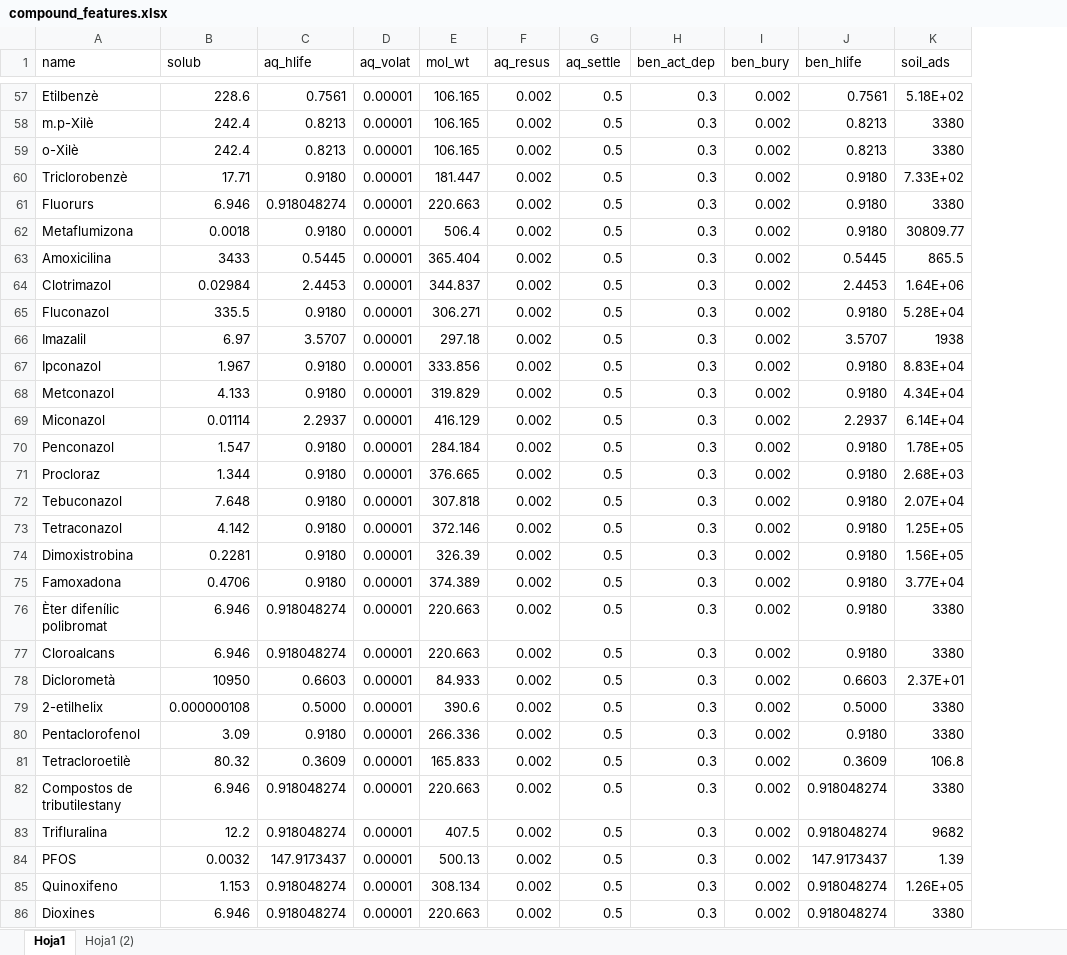
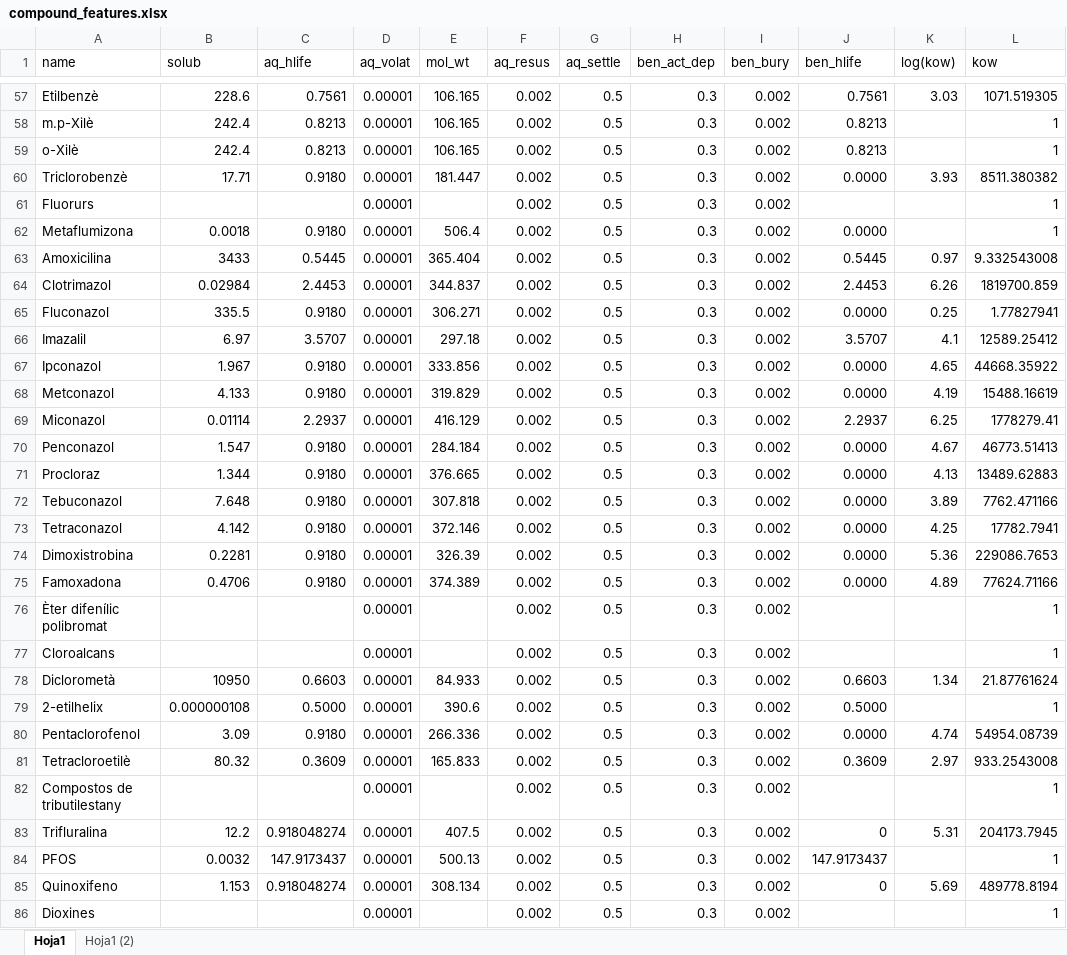
Before and after one commit to icra/traca, an Excel workbook: inputs compound generator/inputs/compound_features.xlsx, sheet Hoja1, drawn as a sheet; only a part is shown, gaps mark what is left out; values as stored, in another font and other column widths than the file's, no cell formats; removed rows and columns are numbered as before the commit, all else as after; the diff covers the shown part only; the diff names each change by its address in the sheet, - before the commit and + after, or states it on an @@ line.

```diff
--- a/inputs compound generator/inputs/compound_features.xlsx (sheet Hoja1)
+++ b/inputs compound generator/inputs/compound_features.xlsx (sheet Hoja1)
-column K (soil_ads), rows 57-86: 5.18E+02 | 3380 | 3380 | 7.33E+02 | 3380 | 30809.77 | 865.5 | 1.64E+06 | 5.28E+04 | 1938 | 8.83E+04 | 4.34E+04 | 6.14E+04 | 1.78E+05 | 2.68E+03 | 2.07E+04 | 1.25E+05 | 1.56E+05 | 3.77E+04 | 3380 | 3380 | 2.37E+01 | 3380 | 3380 | 106.8 | 3380 | 9682 | 1.39 | 1.26E+05 | 3380
+column K (log(kow)), rows 57-85: 3.03 |  |  | 3.93 |  |  | 0.97 | 6.26 | 0.25 | 4.1 | 4.65 | 4.19 | 6.25 | 4.67 | 4.13 | 3.89 | 4.25 | 5.36 | 4.89 |  |  | 1.34 |  | 4.74 | 2.97 |  | 5.31 |  | 5.69
+column L (kow), rows 57-86: 1071.519305 | 1 | 1 | 8511.380382 | 1 | 1 | 9.332543008 | 1819700.859 | 1.77827941 | 12589.25412 | 44668.35922 | 15488.16619 | 1778279.41 | 46773.51413 | 13489.62883 | 7762.471166 | 17782.7941 | 229086.7653 | 77624.71166 | 1 | 1 | 21.87761624 | 1 | 54954.08739 | 933.2543008 | 1 | 204173.7945 | 1 | 489778.8194 | 1
-J60 (ben_hlife): 0.9180
+J60 (ben_hlife): 0.0000
-B61 (solub): 6.946
+B61 (solub): (empty)
-C61 (aq_hlife): 0.918048274
+C61 (aq_hlife): (empty)
-E61 (mol_wt): 220.663
+E61 (mol_wt): (empty)
-J61 (ben_hlife): 0.9180
+J61 (ben_hlife): (empty)
-J62 (ben_hlife): 0.9180
+J62 (ben_hlife): 0.0000
-J65 (ben_hlife): 0.9180
+J65 (ben_hlife): 0.0000
-J67:J68 (ben_hlife): 0.9180
+J67:J68 (ben_hlife): 0.0000
-J70:J75 (ben_hlife): 0.9180
+J70:J75 (ben_hlife): 0.0000
-B76:B77 (solub): 6.946
+B76:B77 (solub): (empty)
-C76:C77 (aq_hlife): 0.918048274
+C76:C77 (aq_hlife): (empty)
-E76:E77 (mol_wt): 220.663
+E76:E77 (mol_wt): (empty)
-J76:J77 (ben_hlife): 0.9180
+J76:J77 (ben_hlife): (empty)
-J80 (ben_hlife): 0.9180
+J80 (ben_hlife): 0.0000
-B82 (solub): 6.946
+B82 (solub): (empty)
-C82 (aq_hlife): 0.918048274
+C82 (aq_hlife): (empty)
-E82 (mol_wt): 220.663
+E82 (mol_wt): (empty)
-J82 (ben_hlife): 0.918048274
+J82 (ben_hlife): (empty)
-J83 (ben_hlife): 0.918048274
+J83 (ben_hlife): 0
-J85 (ben_hlife): 0.918048274
+J85 (ben_hlife): 0
-B86 (solub): 6.946
+B86 (solub): (empty)
-C86 (aq_hlife): 0.918048274
+C86 (aq_hlife): (empty)
-E86 (mol_wt): 220.663
+E86 (mol_wt): (empty)
-J86 (ben_hlife): 0.918048274
+J86 (ben_hlife): (empty)
```
Also changed, not shown: 44 edited cells elsewhere in this sheet, cell formats, 4 other files.
